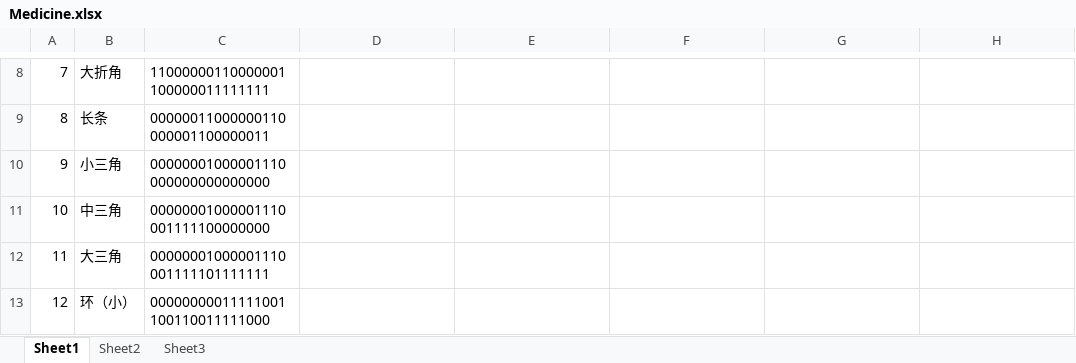
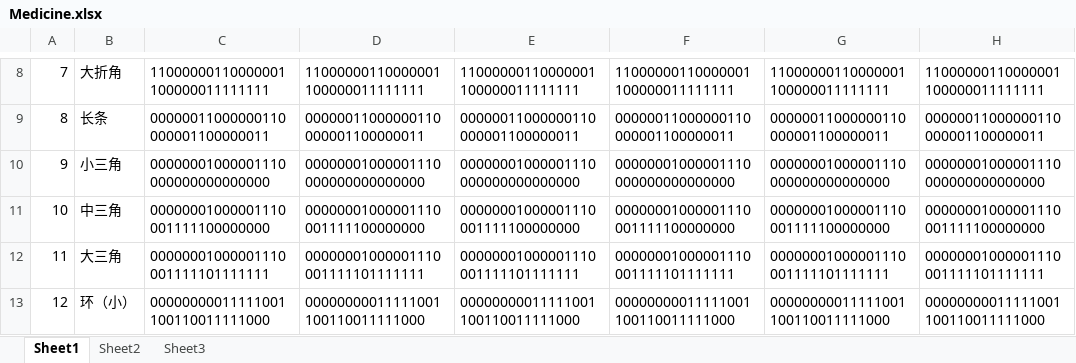
Before and after one commit to CarlLee/cig2019, an Excel workbook: cig2019/Assets/streamingAssets/Xlsxs/Medicine.xlsx, sheet Sheet1, drawn as a sheet; only a part is shown, gaps mark what is left out; values as stored, in another font and other column widths than the file's, no borders; the diff covers the shown part only; the diff names each change by its address in the sheet, - before the commit and + after, or states it on an @@ line.

```diff
--- a/cig2019/Assets/streamingAssets/Xlsxs/Medicine.xlsx (sheet Sheet1)
+++ b/cig2019/Assets/streamingAssets/Xlsxs/Medicine.xlsx (sheet Sheet1)
-D8: (empty)
+D8: 11000000110000001100000011111111
-E8: (empty)
+E8: 11000000110000001100000011111111
-F8: (empty)
+F8: 11000000110000001100000011111111
-G8: (empty)
+G8: 11000000110000001100000011111111
-H8: (empty)
+H8: 11000000110000001100000011111111
-D9: (empty)
+D9: 00000011000000110000001100000011
-E9: (empty)
+E9: 00000011000000110000001100000011
-F9: (empty)
+F9: 00000011000000110000001100000011
-G9: (empty)
+G9: 00000011000000110000001100000011
-H9: (empty)
+H9: 00000011000000110000001100000011
-D10: (empty)
+D10: 00000001000001110000000000000000
-E10: (empty)
+E10: 00000001000001110000000000000000
-F10: (empty)
+F10: 00000001000001110000000000000000
-G10: (empty)
+G10: 00000001000001110000000000000000
-H10: (empty)
+H10: 00000001000001110000000000000000
-D11: (empty)
+D11: 00000001000001110001111100000000
-E11: (empty)
+E11: 00000001000001110001111100000000
-F11: (empty)
+F11: 00000001000001110001111100000000
-G11: (empty)
+G11: 00000001000001110001111100000000
-H11: (empty)
+H11: 00000001000001110001111100000000
-D12: (empty)
+D12: 00000001000001110001111101111111
-E12: (empty)
+E12: 00000001000001110001111101111111
-F12: (empty)
+F12: 00000001000001110001111101111111
-G12: (empty)
+G12: 00000001000001110001111101111111
-H12: (empty)
+H12: 00000001000001110001111101111111
-D13: (empty)
+D13: 00000000011111001100110011111000
-E13: (empty)
+E13: 00000000011111001100110011111000
-F13: (empty)
+F13: 00000000011111001100110011111000
-G13: (empty)
+G13: 00000000011111001100110011111000
-H13: (empty)
+H13: 00000000011111001100110011111000
```
Also changed, not shown: 70 edited cells elsewhere in this sheet, 7 other files.
